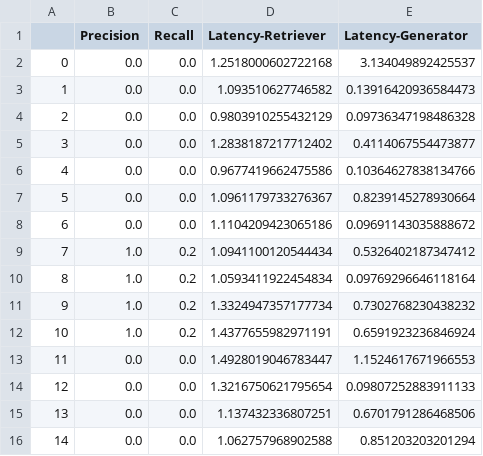
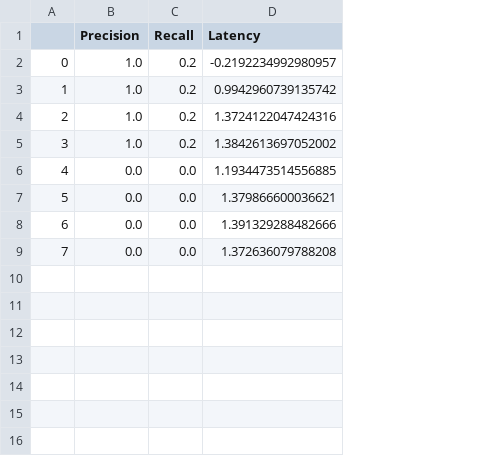
Before and after one commit to silam741852963/RAGGIN, a CSV file: evaluations/results/simple_queries_results_at1.csv, drawn as a sheet; removed rows and columns are numbered as before the commit, all else as after; the diff names each change by its address in the sheet, - before the commit and + after, or states it on an @@ line.

```diff
--- a/evaluations/results/simple_queries_results_at1.csv
+++ b/evaluations/results/simple_queries_results_at1.csv
-column D (Latency-Retriever), rows 9-16: 1.0941100120544434 | 1.0593411922454834 | 1.3324947357177734 | 1.4377655982971191 | 1.4928019046783447 | 1.3216750621795654 | 1.137432336807251 | 1.062757968902588
-column E (Latency-Generator), rows 9-16: 0.5326402187347412 | 0.09769296646118164 | 0.7302768230438232 | 0.6591923236846924 | 1.1524617671966553 | 0.09807252883911133 | 0.6701791286468506 | 0.851203203201294
+column D (Latency), rows 2-9: -0.2192234992980957 | 0.9942960739135742 | 1.3724122047424316 | 1.3842613697052002 | 1.1934473514556885 | 1.379866600036621 | 1.391329288482666 | 1.372636079788208
-row 2: 0 | 0.0 | 0.0 | 1.2518000602722168 | 3.134049892425537
-row 3: 1 | 0.0 | 0.0 | 1.093510627746582 | 0.13916420936584473
-row 4: 2 | 0.0 | 0.0 | 0.9803910255432129 | 0.09736347198486328
-row 5: 3 | 0.0 | 0.0 | 1.2838187217712402 | 0.4114067554473877
-row 6: 4 | 0.0 | 0.0 | 0.9677419662475586 | 0.10364627838134766
-row 7: 5 | 0.0 | 0.0 | 1.0961179733276367 | 0.8239145278930664
-row 8: 6 | 0.0 | 0.0 | 1.1104209423065186 | 0.09691143035888672
@@ column A renumbered from row 2 down @@
```
Also changed, not shown: evaluations/results/simple_queries_results_at3.csv, evaluations/results/simple_queries_results_at5.csv, 52 other files.
